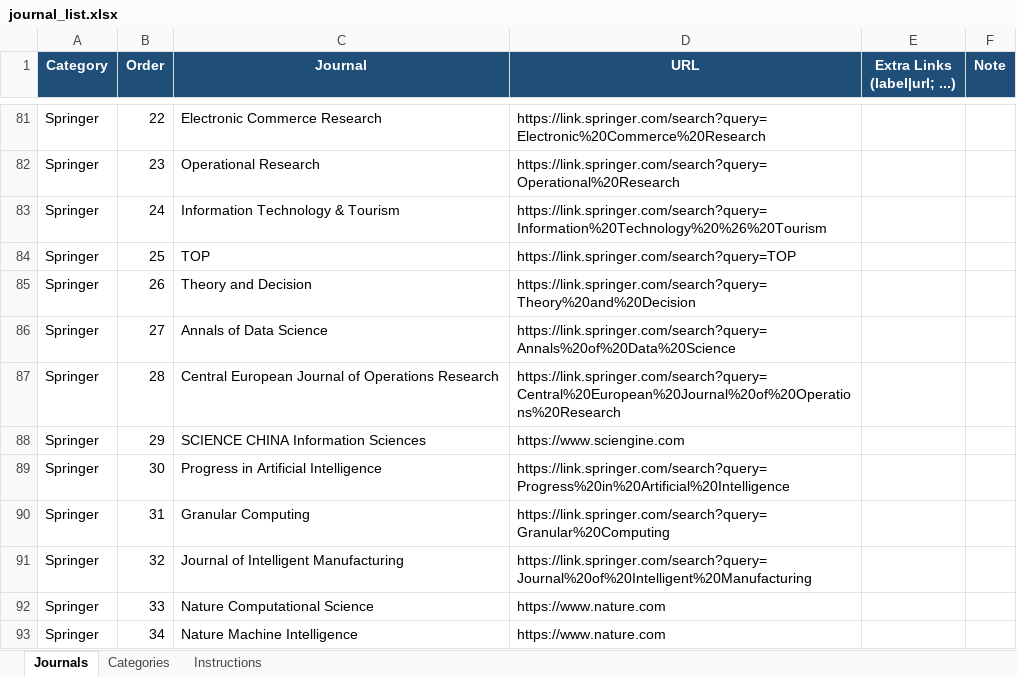
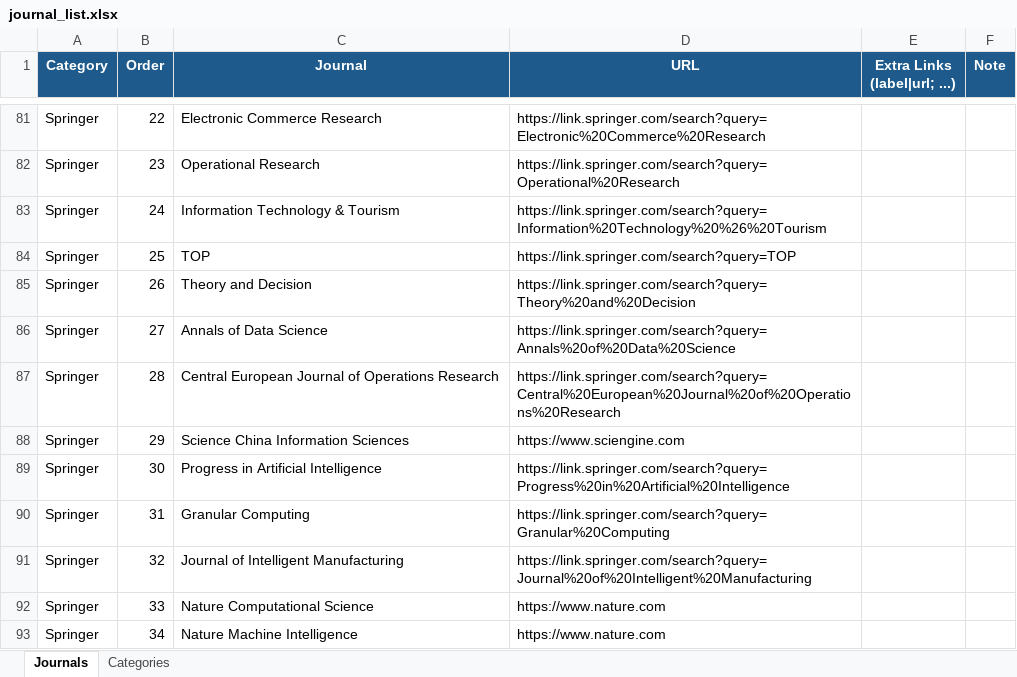
Before and after one commit to dm-dut/dm-dut.github.io, an Excel workbook: journal_new/journal_list.xlsx, sheet Journals, drawn as a sheet; only a part is shown, gaps mark what is left out; values as stored, in another font and other column widths than the file's, no borders; table styles not drawn; the diff covers the shown part only; the diff names each change by its address in the sheet, - before the commit and + after, or states it on an @@ line.

```diff
--- a/journal_new/journal_list.xlsx (sheet Journals)
+++ b/journal_new/journal_list.xlsx (sheet Journals)
-sheet tab: Instructions
-C88 (Journal): SCIENCE CHINA Information Sciences
+C88 (Journal): Science China Information Sciences
```
Also changed, not shown: 7 edited cells elsewhere in this sheet, sheet Categories, 8 other files.
